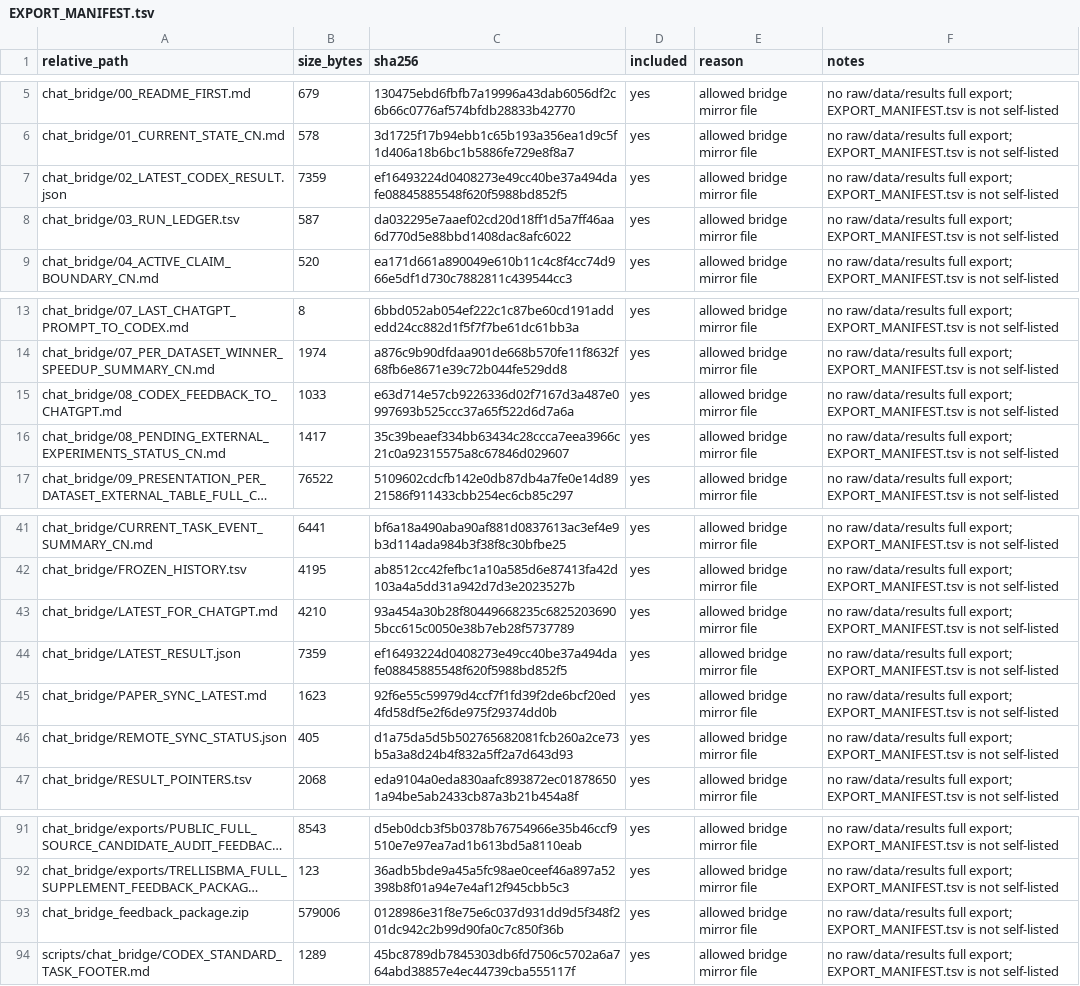
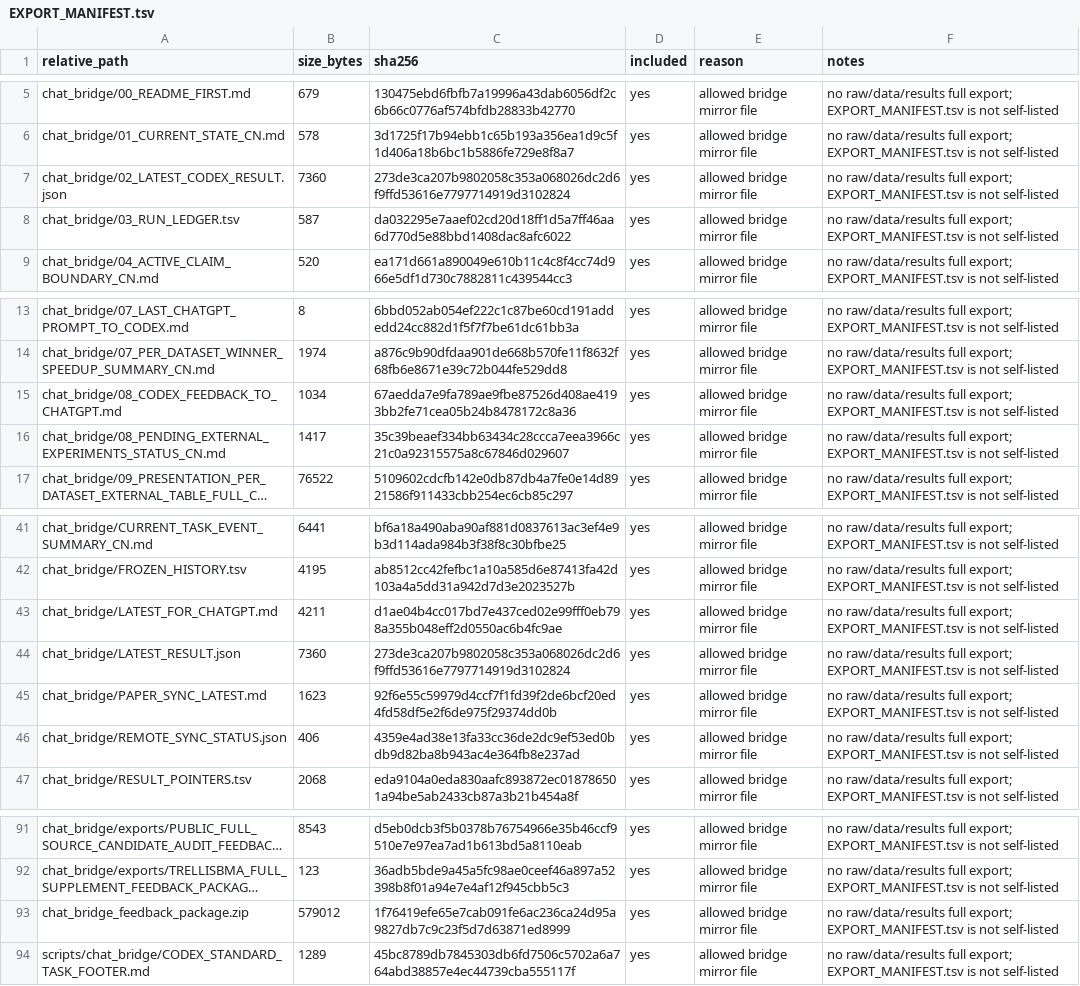
Before and after one commit to Jarvis5272/caor-chat-bridge, a TSV file: EXPORT_MANIFEST.tsv, drawn as a sheet; only a part is shown, gaps mark what is left out; long unchanged cells end in …; the diff names each change by its address in the sheet, - before the commit and + after, or states it on an @@ line.

```diff
--- a/EXPORT_MANIFEST.tsv
+++ b/EXPORT_MANIFEST.tsv
-B7 (size_bytes): 7359
+B7 (size_bytes): 7360
-C7 (sha256): ef16493224d0408273e49cc40be37a494dafe08845885548f620f5988bd852f5
+C7 (sha256): 273de3ca207b9802058c353a068026dc2d6f9ffd53616e7797714919d3102824
-B15 (size_bytes): 1033
+B15 (size_bytes): 1034
-C15 (sha256): e63d714e57cb9226336d02f7167d3a487e0997693b525ccc37a65f522d6d7a6a
+C15 (sha256): 67aedda7e9fa789ae9fbe87526d408ae4193bb2fe71cea05b24b8478172c8a36
-B43 (size_bytes): 4210
+B43 (size_bytes): 4211
-C43 (sha256): 93a454a30b28f80449668235c68252036905bcc615c0050e38b7eb28f5737789
+C43 (sha256): d1ae04b4cc017bd7e437ced02e99fff0eb798a355b048eff2d0550ac6b4fc9ae
-B44 (size_bytes): 7359
+B44 (size_bytes): 7360
-C44 (sha256): ef16493224d0408273e49cc40be37a494dafe08845885548f620f5988bd852f5
+C44 (sha256): 273de3ca207b9802058c353a068026dc2d6f9ffd53616e7797714919d3102824
-B46 (size_bytes): 405
+B46 (size_bytes): 406
-C46 (sha256): d1a75da5d5b502765682081fcb260a2ce73b5a3a8d24b4f832a5ff2a7d643d93
+C46 (sha256): 4359e4ad38e13fa33cc36de2dc9ef53ed0bdb9d82ba8b943ac4e364fb8e237ad
-B93 (size_bytes): 579006
+B93 (size_bytes): 579012
-C93 (sha256): 0128986e31f8e75e6c037d931dd9d5f348f201dc942c2b99d90fa0c7c850f36b
+C93 (sha256): 1f76419efe65e7cab091fe6ac236ca24d95a9827db7c9c23f5d7d63871ed8999
```
Also changed, not shown: 6 other files.
